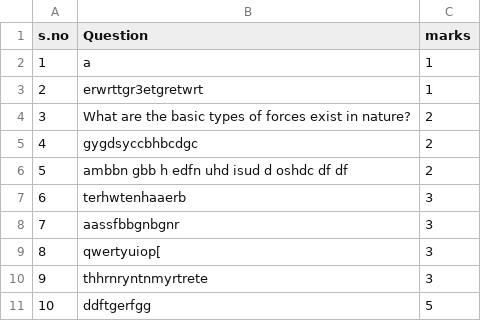
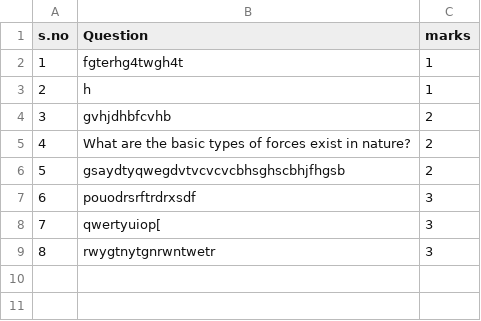
Before and after one commit to anilthakur0909/myApp, a CSV file: my_test.csv, drawn as a sheet; removed rows and columns are numbered as before the commit, all else as after; the diff names each change by its address in the sheet, - before the commit and + after, or states it on an @@ line.

Commit message:
editing subjective test...export to csv.......create new file for the logic......

```diff
--- a/my_test.csv
+++ b/my_test.csv
-row 2: 1 | a | 1
@@ column A (s.no) renumbered between rows 2 and 9 @@
-B2 (Question): erwrttgr3etgretwrt
+B2 (Question): fgterhg4twgh4t
+row 3: 2 | h | 1
+row 4: 3 | gvhjdhbfcvhb | 2
-B6 (Question): gygdsyccbhbcdgc
+B6 (Question): gsaydtyqwegdvtvcvcvcbhsghscbhjfhgsb
-row 6: 5 | ambbn gbb h edfn uhd isud d oshdc df df | 2
-row 7: 6 | terhwtenhaaerb | 3
-B7 (Question): aassfbbgnbgnr
+B7 (Question): pouodrsrftrdrxsdf
-B9 (Question): thhrnryntnmyrtrete
+B9 (Question): rwygtnytgnrwntwetr
-row 11: 10 | ddftgerfgg | 5
```
Also changed, not shown: 3 other files.
